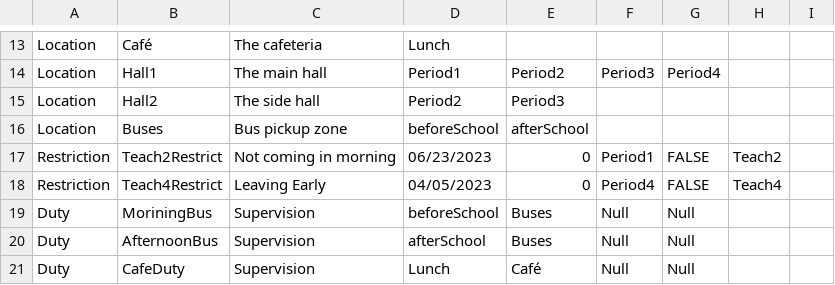
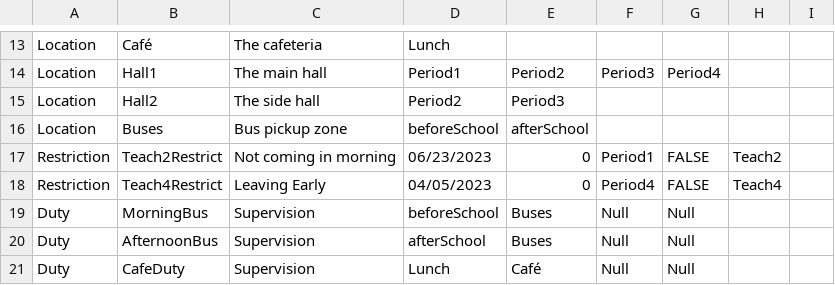
Before and after one commit to TheOriginalBabu/JavaSoftwareDevProject, a CSV file: DutyScheduler/src/resources/CSVDEMO.csv, drawn as a sheet; only a part is shown, gaps mark what is left out.

Commit message:
datareader commented + csv typo fix

```diff
--- a/DutyScheduler/src/resources/CSVDEMO.csv
+++ b/DutyScheduler/src/resources/CSVDEMO.csv
@@ -18,3 +18,3 @@ Restriction,Teach2Restrict,Not coming in morning,06/23/2023,0,Period1,FALSE,Teac
 Restriction,Teach4Restrict,Leaving Early,04/05/2023,0,Period4,FALSE,Teach4,
-Duty,MoriningBus,Supervision,beforeSchool,Buses,Null,Null,,
+Duty,MorningBus,Supervision,beforeSchool,Buses,Null,Null,,
 Duty,AfternoonBus,Supervision,afterSchool,Buses,Null,Null,,
```
Also changed, not shown: 2 other files.
